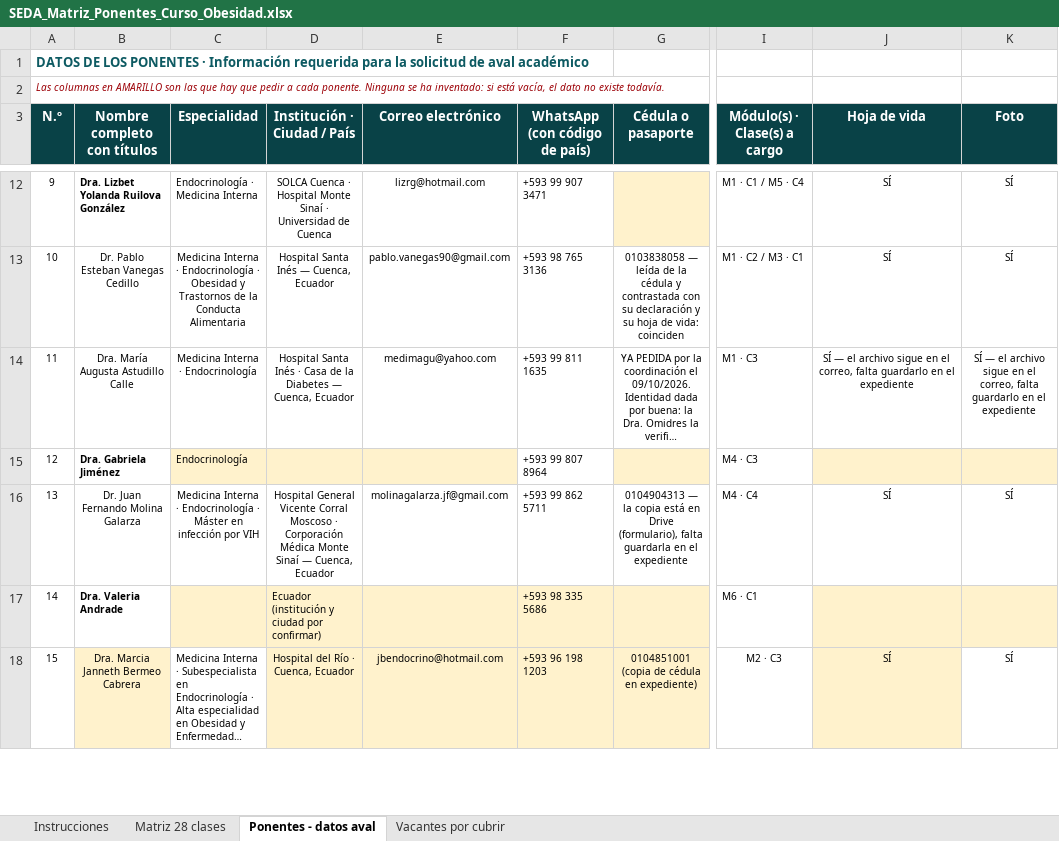
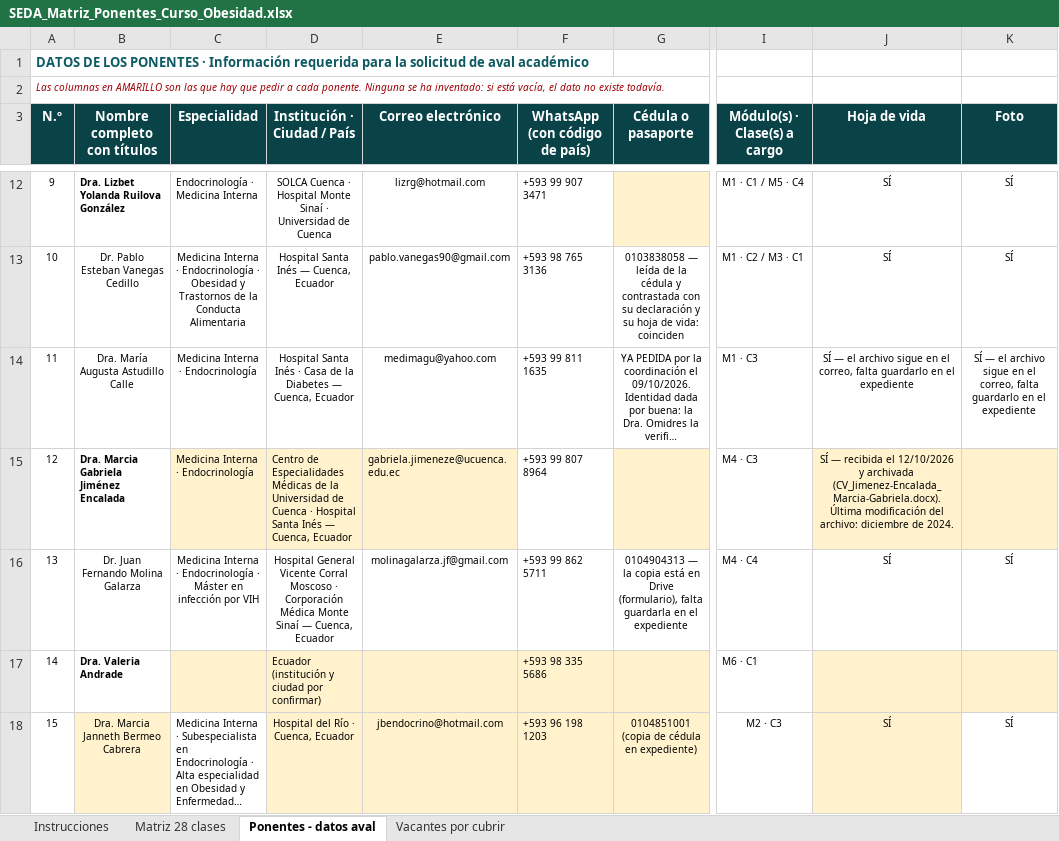
Before and after one commit to Dra-Omidres/Academic-, an Excel workbook: curso-obesidad-seda/SEDA_Matriz_Ponentes_Curso_Obesidad.xlsx, sheet Ponentes - datos aval, drawn as a sheet; only a part is shown, gaps mark what is left out; long unchanged cells end in …; values as stored, in another font and other column widths than the file's, no borders; the diff names each change by its address in the sheet, - before the commit and + after, or states it on an @@ line.

```diff
--- a/curso-obesidad-seda/SEDA_Matriz_Ponentes_Curso_Obesidad.xlsx (sheet Ponentes - datos aval)
+++ b/curso-obesidad-seda/SEDA_Matriz_Ponentes_Curso_Obesidad.xlsx (sheet Ponentes - datos aval)
-B15 (Nombre completo con títulos): Dra. Gabriela Jiménez
+B15 (Nombre completo con títulos): Dra. Marcia Gabriela Jiménez Encalada
-C15 (Especialidad): Endocrinología
+C15 (Especialidad): Medicina Interna · Endocrinología
-D15 (Institución · Ciudad / País): (empty)
+D15 (Institución · Ciudad / País): Centro de Especialidades Médicas de la Universidad de Cuenca · Hospital Santa Inés — Cuenca, Ecuador
-E15 (Correo electrónico): (empty)
+E15 (Correo electrónico): gabriela.jimeneze@ucuenca.edu.ec
-J15 (Hoja de vida): (empty)
+J15 (Hoja de vida): SÍ — recibida el 12/10/2026 y archivada (CV_Jimenez-Encalada_Marcia-Gabriela.docx). Última modificación del archivo: diciembre de 2024.
```
Also changed, not shown: 7 other files.
